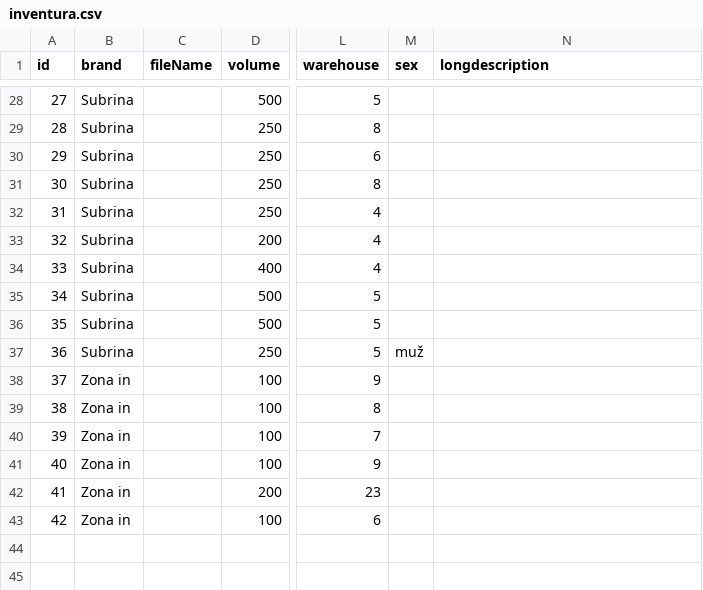
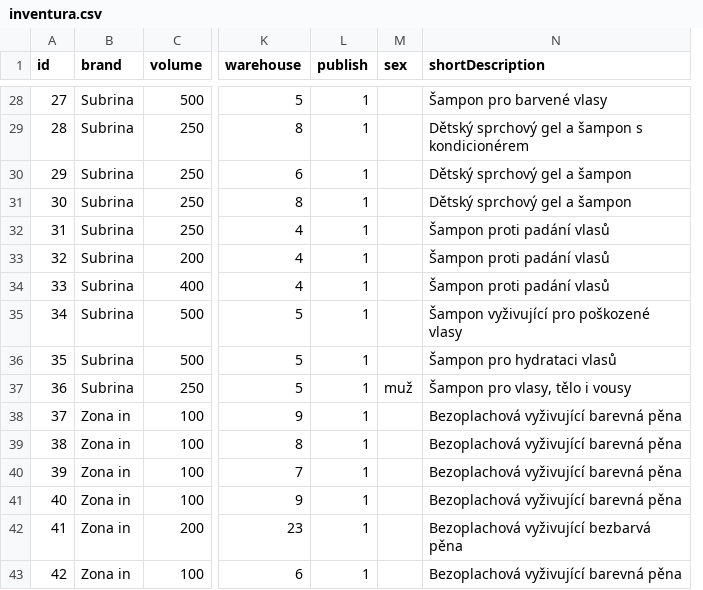
Before and after one commit to bukovskyjosef/bukovskyjosef.github.io, a CSV file: src/inventura.csv, drawn as a sheet; only a part is shown, gaps mark what is left out; removed rows and columns are numbered as before the commit, all else as after; the diff covers the shown part only; the diff names each change by its address in the sheet, - before the commit and + after, or states it on an @@ line.

Commit message:
HTML description of prudcts, read-less, read-more,

```diff
--- a/src/inventura.csv
+++ b/src/inventura.csv
-column C (fileName), empty
+column L (publish), rows 28-43: all 1
-N1: longdescription
+N1: shortDescription
-N28 (shortDescription): (empty)
+N28 (shortDescription): Šampon pro barvené vlasy
-N29 (shortDescription): (empty)
+N29 (shortDescription): Dětský sprchový gel a šampon s kondicionérem
-N30:N31 (shortDescription): (empty)
+N30:N31 (shortDescription): Dětský sprchový gel a šampon
-N32:N34 (shortDescription): (empty)
+N32:N34 (shortDescription): Šampon proti padání vlasů
-N35 (shortDescription): (empty)
+N35 (shortDescription): Šampon vyživující pro poškozené vlasy
-N36 (shortDescription): (empty)
+N36 (shortDescription): Šampon pro hydrataci vlasů
-N37 (shortDescription): (empty)
+N37 (shortDescription): Šampon pro vlasy, tělo i vousy
-N38:N41 (shortDescription): (empty)
+N38:N41 (shortDescription): Bezoplachová vyživující barevná pěna
-N42 (shortDescription): (empty)
+N42 (shortDescription): Bezoplachová vyživující bezbarvá pěna
-N43 (shortDescription): (empty)
+N43 (shortDescription): Bezoplachová vyživující barevná pěna
```
Also changed, not shown: 34 edited cells elsewhere in this file, 45 other files.
